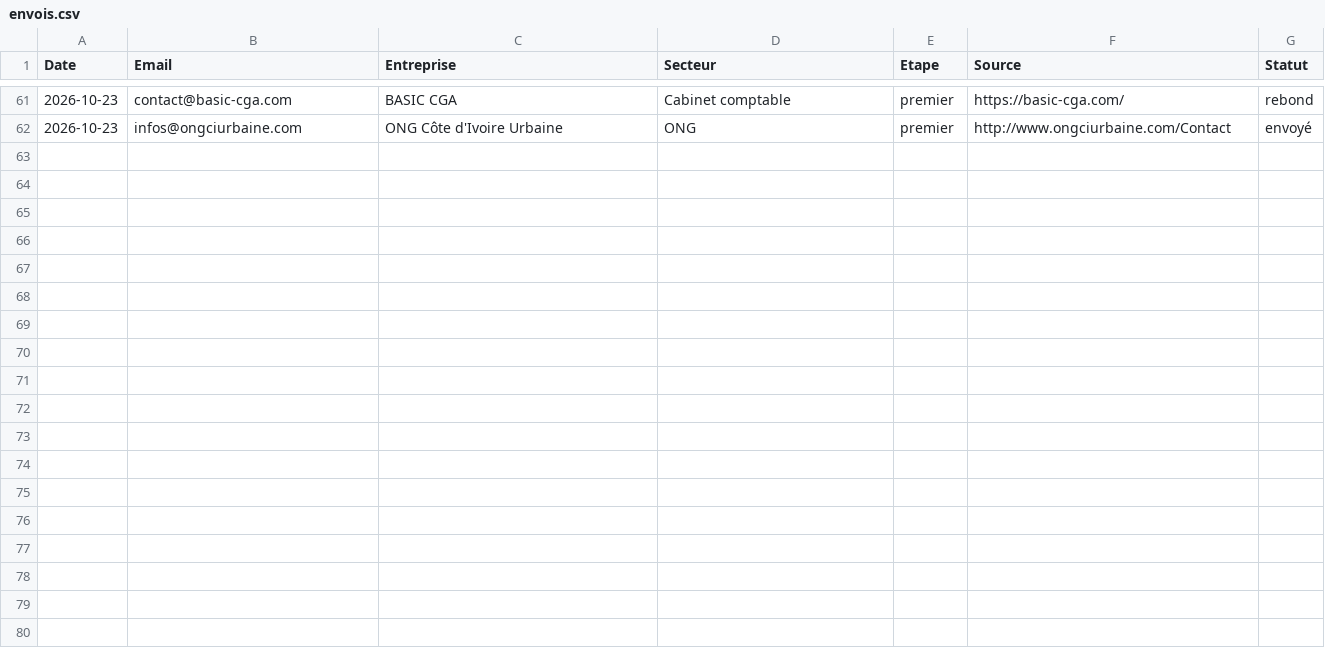
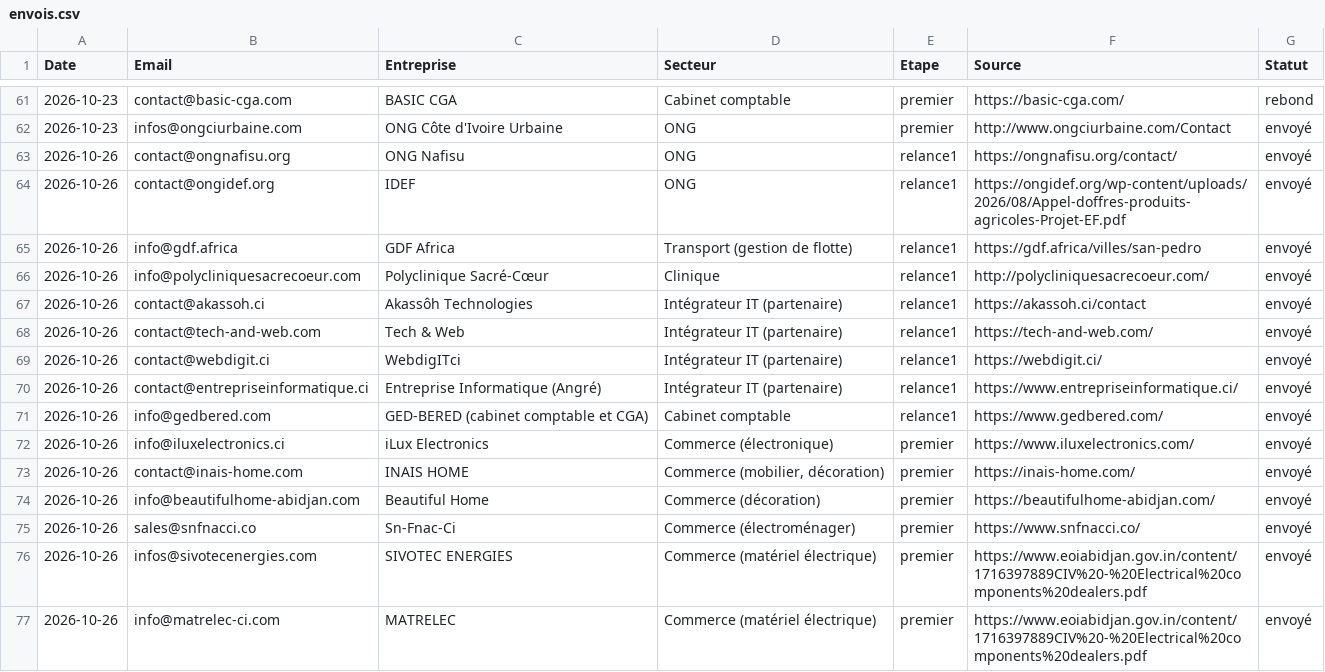
Before and after one commit to moasko/companyOS, a CSV file: docs/prospection/envois.csv, drawn as a sheet; only a part is shown, gaps mark what is left out; the diff names each change by its address in the sheet, - before the commit and + after, or states it on an @@ line.

```diff
--- a/docs/prospection/envois.csv
+++ b/docs/prospection/envois.csv
+row 63: 2026-10-26 | contact@ongnafisu.org | ONG Nafisu | ONG | relance1 | https://ongnafisu.org/contact/ | envoyé
+row 64: 2026-10-26 | contact@ongidef.org | IDEF | ONG | relance1 | https://ongidef.org/wp-content/uploads/2026/08/Appel-doffres-produits-agricoles-Projet-EF.pdf | envoyé
+row 65: 2026-10-26 | info@gdf.africa | GDF Africa | Transport (gestion de flotte) | relance1 | https://gdf.africa/villes/san-pedro | envoyé
+row 66: 2026-10-26 | info@polycliniquesacrecoeur.com | Polyclinique Sacré-Cœur | Clinique | relance1 | http://polycliniquesacrecoeur.com/ | envoyé
+row 67: 2026-10-26 | contact@akassoh.ci | Akassôh Technologies | Intégrateur IT (partenaire) | relance1 | https://akassoh.ci/contact | envoyé
+row 68: 2026-10-26 | contact@tech-and-web.com | Tech & Web | Intégrateur IT (partenaire) | relance1 | https://tech-and-web.com/ | envoyé
+row 69: 2026-10-26 | contact@webdigit.ci | WebdigITci | Intégrateur IT (partenaire) | relance1 | https://webdigit.ci/ | envoyé
+row 70: 2026-10-26 | contact@entrepriseinformatique.ci | Entreprise Informatique (Angré) | Intégrateur IT (partenaire) | relance1 | https://www.entrepriseinformatique.ci/ | envoyé
+row 71: 2026-10-26 | info@gedbered.com | GED-BERED (cabinet comptable et CGA) | Cabinet comptable | relance1 | https://www.gedbered.com/ | envoyé
+row 72: 2026-10-26 | info@iluxelectronics.ci | iLux Electronics | Commerce (électronique) | premier | https://www.iluxelectronics.com/ | envoyé
+row 73: 2026-10-26 | contact@inais-home.com | INAIS HOME | Commerce (mobilier, décoration) | premier | https://inais-home.com/ | envoyé
+row 74: 2026-10-26 | info@beautifulhome-abidjan.com | Beautiful Home | Commerce (décoration) | premier | https://beautifulhome-abidjan.com/ | envoyé
+row 75: 2026-10-26 | sales@snfnacci.co | Sn-Fnac-Ci | Commerce (électroménager) | premier | https://www.snfnacci.co/ | envoyé
+row 76: 2026-10-26 | infos@sivotecenergies.com | SIVOTEC ENERGIES | Commerce (matériel électrique) | premier | https://www.eoiabidjan.gov.in/content/1716397889CIV%20-%20Electrical%20components%20dealers.pdf | envoyé
+row 77: 2026-10-26 | info@matrelec-ci.com | MATRELEC | Commerce (matériel électrique) | premier | https://www.eoiabidjan.gov.in/content/1716397889CIV%20-%20Electrical%20components%20dealers.pdf | envoyé
```
Also changed, not shown: docs/prospection/prospects.csv.
